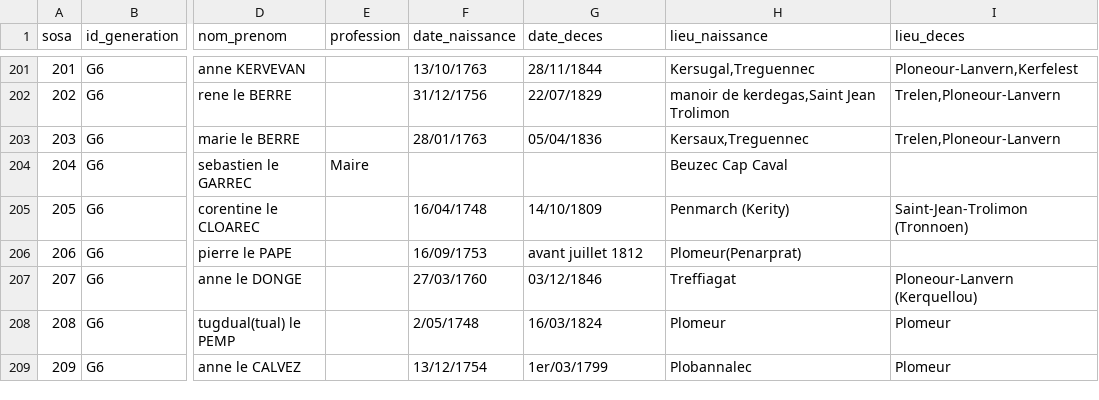
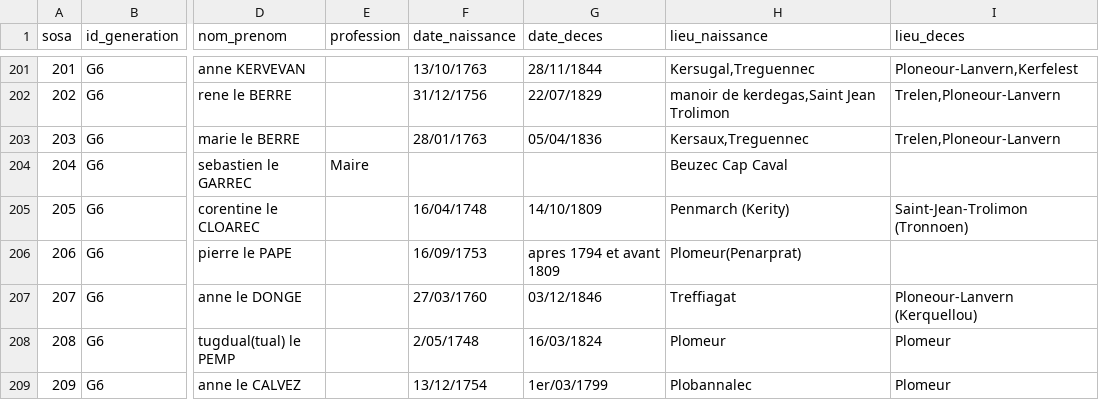
Before and after one commit to katseblodo/Aieux_mes_racines, a CSV file: individus_nettoye.csv, drawn as a sheet; only a part is shown, gaps mark what is left out; the diff names each change by its address in the sheet, - before the commit and + after, or states it on an @@ line.

Commit message:
Update individus_nettoye.csv

```diff
--- a/individus_nettoye.csv
+++ b/individus_nettoye.csv
-G206 (date_deces): avant juillet 1812
+G206 (date_deces): apres 1794 et avant 1809
```
